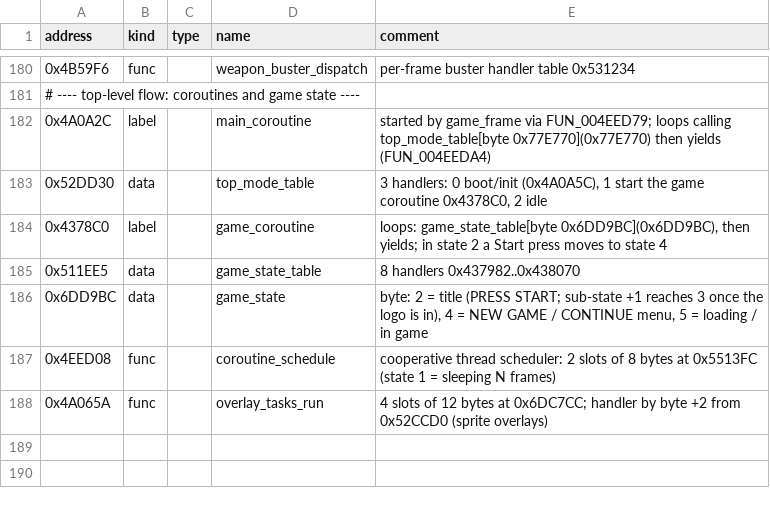
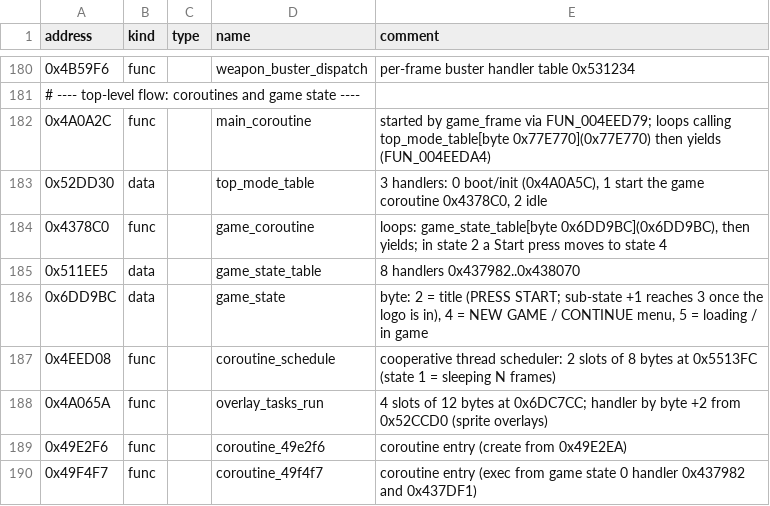
Before and after one commit to Drakfix/MML_Modernization-Project, a CSV file: tools/ghidra/symbols.csv, drawn as a sheet; only a part is shown, gaps mark what is left out.

Commit message:
Run the whole game as recompiled code on Windows
- the game's cooperative threads run on host fibers: its scheduler and the
  create, yield, exec and exit primitives are runtime functions
- native bridge: recompiled code calls Windows, mml.dll and the functions our
  mods patch as machine code on the guest stack (nested and per fiber), with
  the x87 state handed over
- discover(): creates the functions only reached through pointer tables (from
  the relocation table) and repairs callers that Ghidra cut off after calls it
  wrongly took for non-returning (1,749 calls)
- translator: user ops (fpatan, MMX saturating ops, CPUID, port I/O), far
  pointers, LOCK prefixes, FS-relative access through the thread block
- harness: replace mode for every hookable function, recomp_native ranges for
  bisecting, flat segments at every switch to machine code, crash reports with
  module offsets and recent call targets

The game plays from the intro through the title and the load menu into Downtown.

```diff
--- a/tools/ghidra/symbols.csv
+++ b/tools/ghidra/symbols.csv
@@ -181,5 +181,5 @@ address,kind,type,name,comment
 # ---- top-level flow: coroutines and game state ----
-0x4A0A2C,label,,main_coroutine,"started by game_frame via FUN_004EED79; loops calling top_mode_table[byte 0x77E770](0x77E770) then yields (FUN_004EEDA4)"
+0x4A0A2C,func,,main_coroutine,"started by game_frame via FUN_004EED79; loops calling top_mode_table[byte 0x77E770](0x77E770) then yields (FUN_004EEDA4)"
 0x52DD30,data,,top_mode_table,"3 handlers: 0 boot/init (0x4A0A5C), 1 start the game coroutine 0x4378C0, 2 idle"
-0x4378C0,label,,game_coroutine,"loops: game_state_table[byte 0x6DD9BC](0x6DD9BC), then yields; in state 2 a Start press moves to state 4"
+0x4378C0,func,,game_coroutine,"loops: game_state_table[byte 0x6DD9BC](0x6DD9BC), then yields; in state 2 a Start press moves to state 4"
 0x511EE5,data,,game_state_table,"8 handlers 0x437982..0x438070"
@@ -188 +188,3 @@ address,kind,type,name,comment
 0x4A065A,func,,overlay_tasks_run,"4 slots of 12 bytes at 0x6DC7CC; handler by byte +2 from 0x52CCD0 (sprite overlays)"
+0x49E2F6,func,,coroutine_49e2f6,"coroutine entry (create from 0x49E2EA)"
+0x49F4F7,func,,coroutine_49f4f7,"coroutine entry (exec from game state 0 handler 0x437982 and 0x437DF1)"
```
Also changed, not shown: 4 other files.
